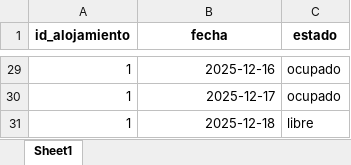
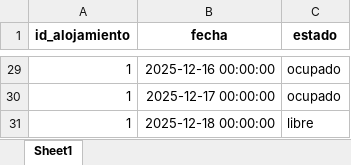
Before and after one commit to juangra2/AlojaBot, an Excel workbook: data/calendario.xlsx, sheet Sheet1, drawn as a sheet; only a part is shown, gaps mark what is left out; values as stored, in another font and other column widths than the file's, no borders; the diff covers the shown part only; the diff names each change by its address in the sheet, - before the commit and + after, or states it on an @@ line.

```diff
--- a/data/calendario.xlsx (sheet Sheet1)
+++ b/data/calendario.xlsx (sheet Sheet1)
-B29 (fecha): 2025-12-16
+B29 (fecha): 2025-12-16 00:00:00
-B30 (fecha): 2025-12-17
+B30 (fecha): 2025-12-17 00:00:00
-B31 (fecha): 2025-12-18
+B31 (fecha): 2025-12-18 00:00:00
```
Also changed, not shown: other rows of this sheet, data/reservas.xlsx, 2 other files.
